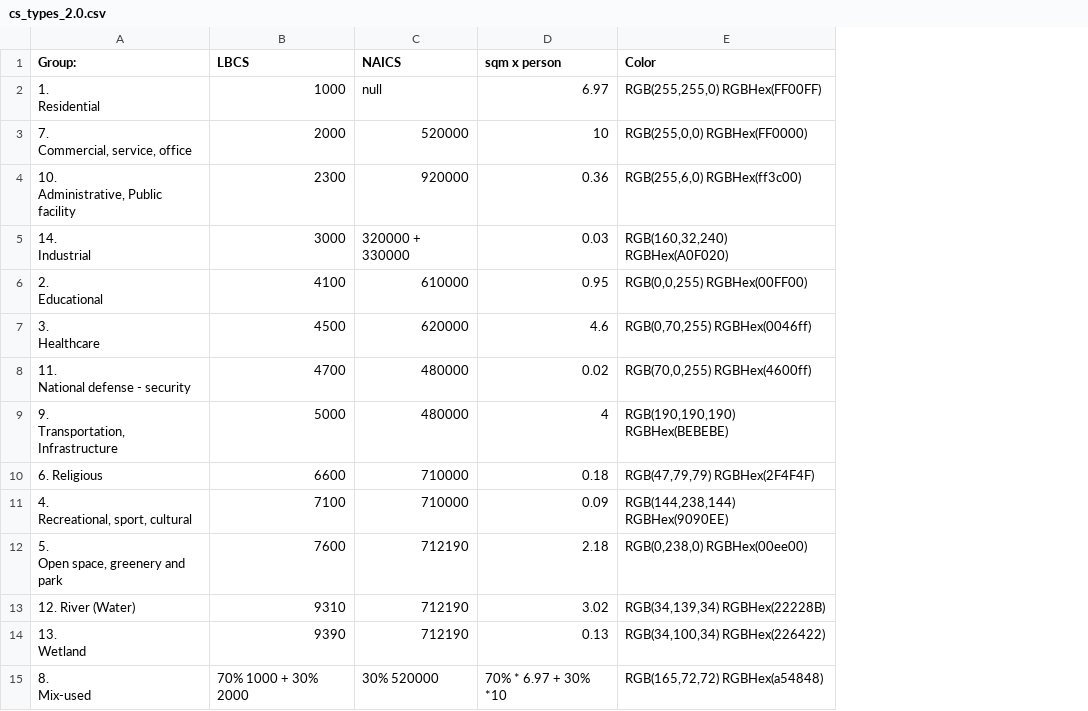
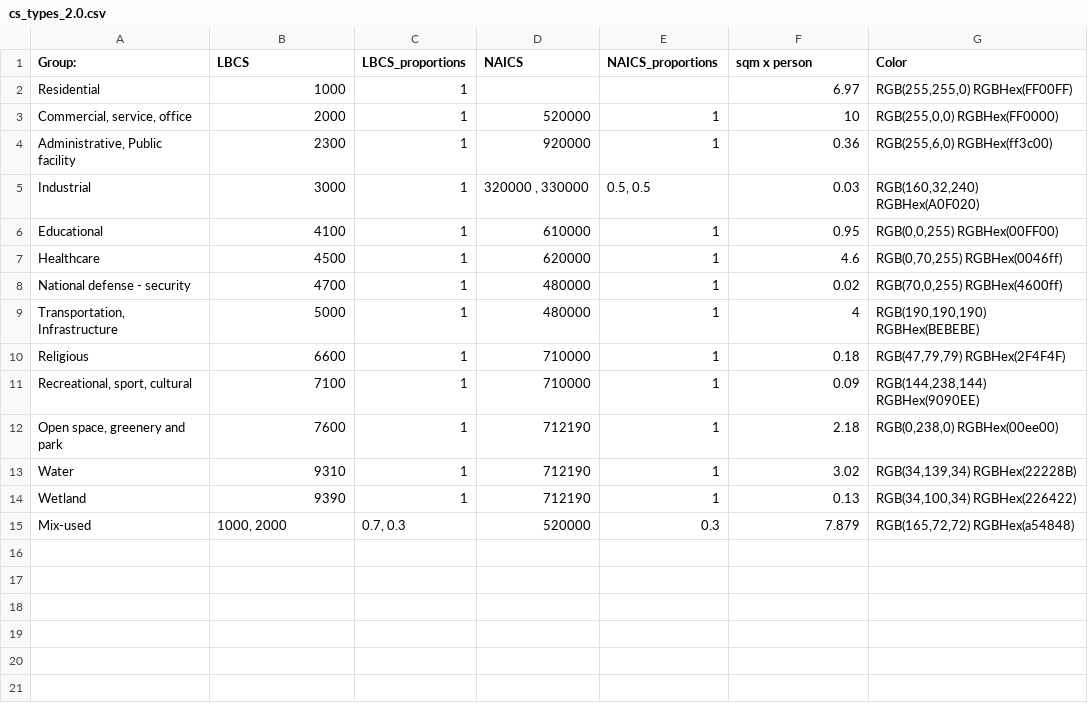
Before and after one commit to CityScope/CSL_HCMC, a CSV file: Data/Table/cs_types_2.0.csv, drawn as a sheet; removed rows and columns are numbered as before the commit, all else as after; ↵ is a line break in a cell; the diff names each change by its address in the sheet, - before the commit and + after, or states it on an @@ line.

Commit message:
Correct formatting of cs types list

```diff
--- a/Data/Table/cs_types_2.0.csv
+++ b/Data/Table/cs_types_2.0.csv
+column C (LBCS_proportions), rows 2-14: all 1
+column E (NAICS_proportions), rows 3-14: 1 | 1 | 0.5, 0.5 | 1 | 1 | 1 | 1 | 1 | 1 | 1 | 1 | 1
-A2 (Group:): 1. ↵ Residential
+A2 (Group:): Residential
-D2 (NAICS): null
+D2 (NAICS): (empty)
-A3 (Group:): 7. ↵ Commercial, service, office
+A3 (Group:): Commercial, service, office
-A4 (Group:): 10. ↵ Administrative, Public facility
+A4 (Group:): Administrative, Public facility
-A5 (Group:): 14. ↵ Industrial
+A5 (Group:): Industrial
-D5 (NAICS): 320000 + 330000
+D5 (NAICS): 320000 , 330000
-A6 (Group:): 2. ↵ Educational
+A6 (Group:): Educational
-A7 (Group:): 3. ↵ Healthcare
+A7 (Group:): Healthcare
-A8 (Group:): 11. ↵ National defense - security
+A8 (Group:): National defense - security
-A9 (Group:): 9. ↵ Transportation, Infrastructure
+A9 (Group:): Transportation, Infrastructure
-A10 (Group:): 6. Religious
+A10 (Group:): Religious
-A11 (Group:): 4. ↵ Recreational, sport, cultural
+A11 (Group:): Recreational, sport, cultural
-A12 (Group:): 5. ↵ Open space, greenery and park
+A12 (Group:): Open space, greenery and park
-A13 (Group:): 12. River (Water)
+A13 (Group:): Water
-A14 (Group:): 13. ↵ Wetland
+A14 (Group:): Wetland
-row 15: 8. ↵ Mix-used | 70% 1000 + 30% 2000 | 30% 520000 | 70% * 6.97 + 30% *10 | RGB(165,72,72) RGBHex(a54848)
+row 15: Mix-used | 1000, 2000 | 0.7, 0.3 | 520000 | 0.3 | 7.879 | RGB(165,72,72) RGBHex(a54848)
```
Also changed, not shown: 1 other file.
